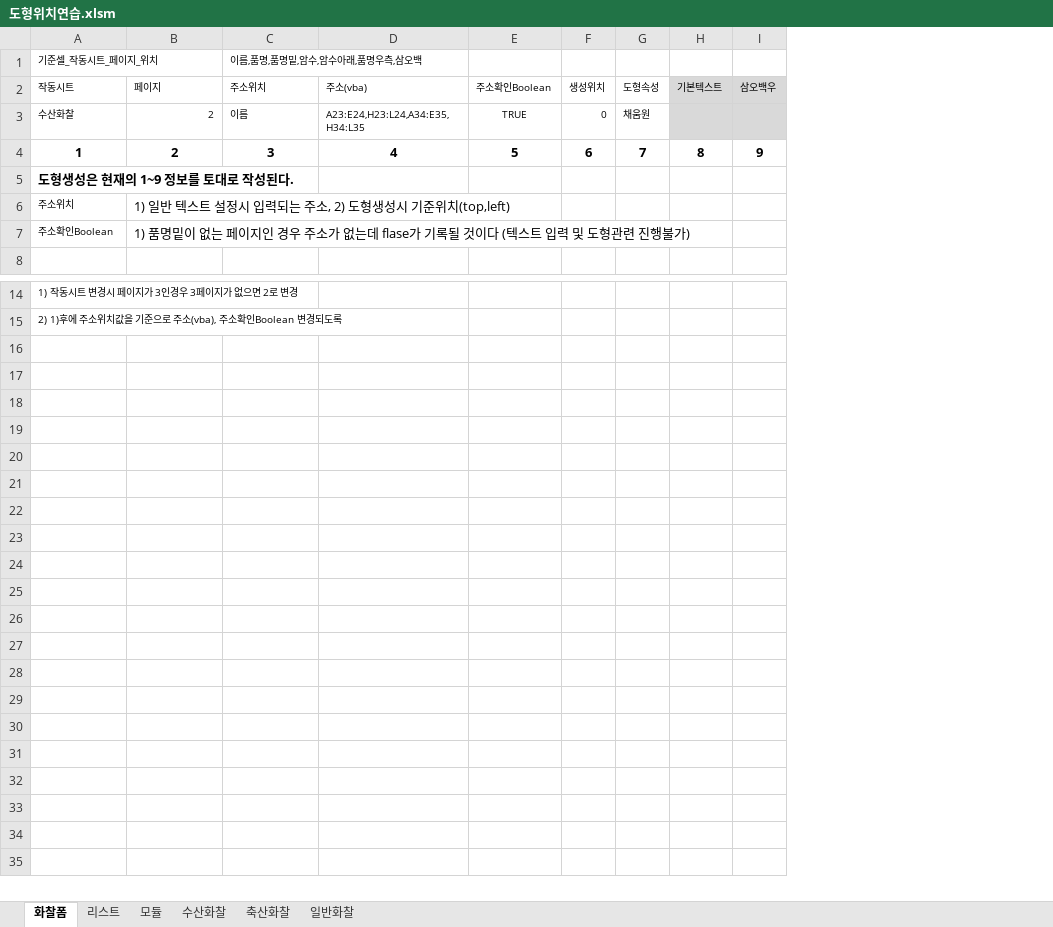
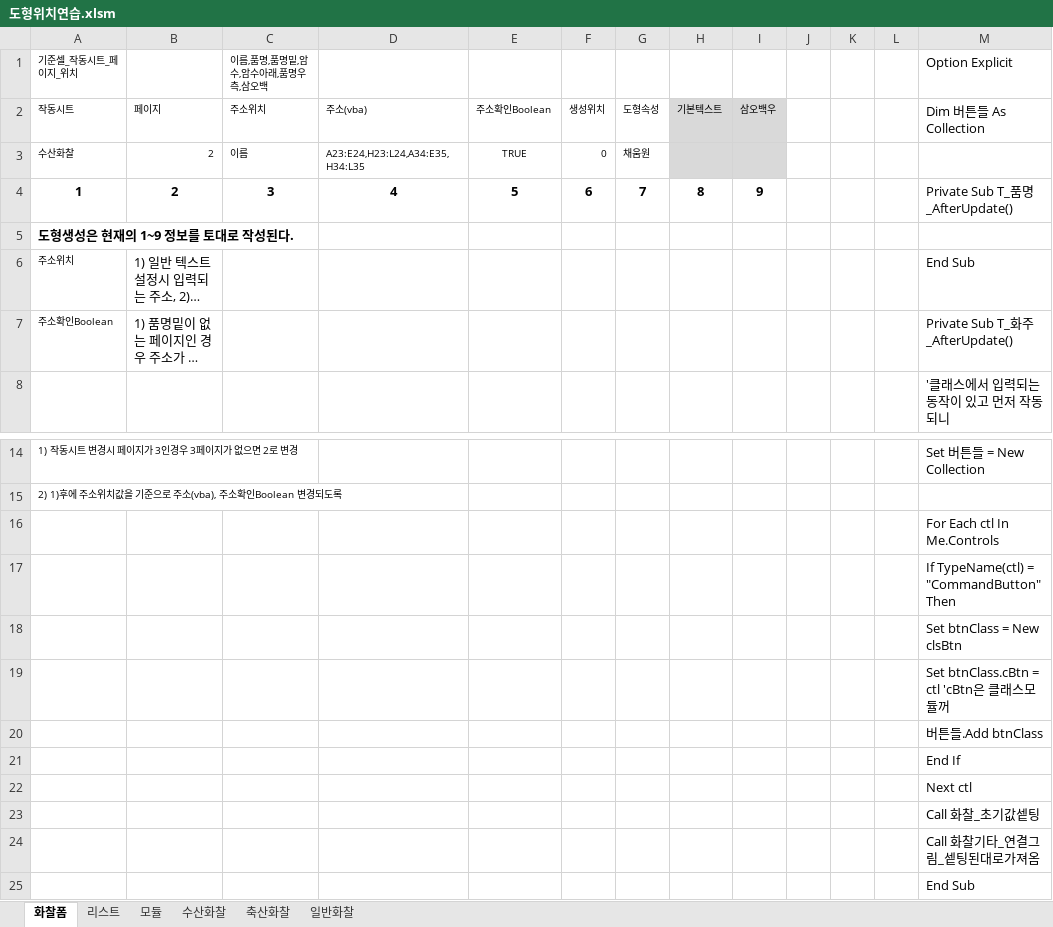
Before and after one commit to ycy2000/ycy2000.github.io, an Excel workbook: 도형위치연습.xlsm, sheet 화찰폼, drawn as a sheet; only a part is shown, gaps mark what is left out; long unchanged cells end in …; values as stored, in another font and other column widths than the file's, no borders; the diff names each change by its address in the sheet, - before the commit and + after, or states it on an @@ line.

```diff
--- a/도형위치연습.xlsm (sheet 화찰폼)
+++ b/도형위치연습.xlsm (sheet 화찰폼)
+column J, empty
+column K, empty
+column L, empty
+column M, rows 1-8: Option Explicit | Dim 버튼들 As Collection |  | Private Sub T_품명_AfterUpdate() |  | End Sub | Private Sub T_화주_AfterUpdate() | '클래스에서 입력되는 동작이 있고 먼저 작동되니; row 14: Set 버튼들 = New Collection
+row 16:  |  |  |  |  |  |  |  |  |  |  |  | For Each ctl In Me.Controls
+row 17:  |  |  |  |  |  |  |  |  |  |  |  | If TypeName(ctl) = "CommandButton" Then
+row 18:  |  |  |  |  |  |  |  |  |  |  |  | Set btnClass = New clsBtn
+row 19:  |  |  |  |  |  |  |  |  |  |  |  | Set btnClass.cBtn = ctl 'cBtn은 클래스모듈꺼
+row 20:  |  |  |  |  |  |  |  |  |  |  |  | 버튼들.Add btnClass
+row 21:  |  |  |  |  |  |  |  |  |  |  |  | End If
+row 22:  |  |  |  |  |  |  |  |  |  |  |  | Next ctl
+row 23:  |  |  |  |  |  |  |  |  |  |  |  | Call 화찰_초기값셑팅
+row 24:  |  |  |  |  |  |  |  |  |  |  |  | Call 화찰기타_연결그림_셑팅된대로가져옴
+row 25:  |  |  |  |  |  |  |  |  |  |  |  | End Sub
```
Also changed, not shown: sheet 모듈, sheet 축산화찰, sheet 수산화찰, sheet 일반화찰, sheet 리스트, charts or pictures, 2 other files.
